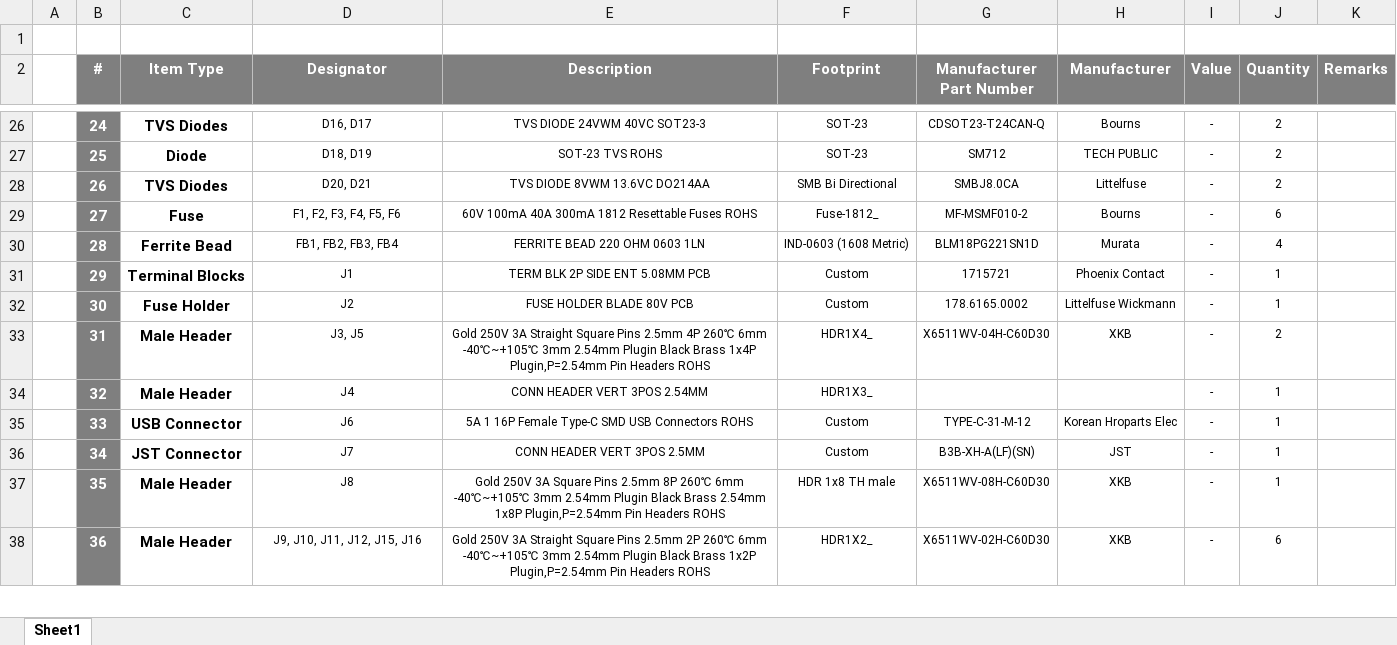
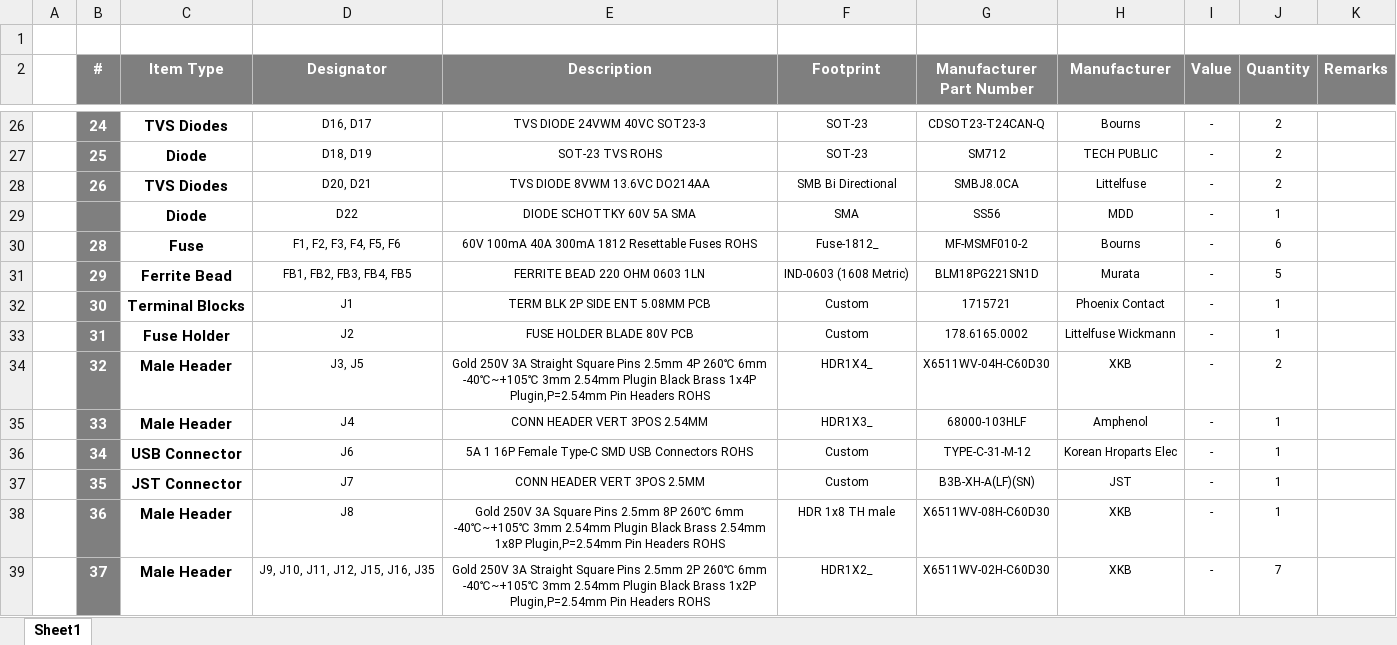
Before and after one commit to eSpark-Backup/muhunthancanagey-servocontrol, an Excel workbook: Design Files/Driver-Main-Board-v1.0/BOM/Client-BOM-Driver-Main-Board-v1.0.xlsx, sheet Sheet1, drawn as a sheet; only a part is shown, gaps mark what is left out; values as stored, in another font and other column widths than the file's, no borders; removed rows and columns are numbered as before the commit, all else as after; the diff covers the shown part only; the diff names each change by its address in the sheet, - before the commit and + after, or states it on an @@ line.

```diff
--- a/Design Files/Driver-Main-Board-v1.0/BOM/Client-BOM-Driver-Main-Board-v1.0.xlsx (sheet Sheet1)
+++ b/Design Files/Driver-Main-Board-v1.0/BOM/Client-BOM-Driver-Main-Board-v1.0.xlsx (sheet Sheet1)
+row 29:  |  | Diode | D22 | DIODE SCHOTTKY 60V 5A SMA | SMA | SS56 | MDD | - | 1
-B30 (#): 27
+B30 (#): 28
-B31 (#): 28
+B31 (#): 29
-D31 (Designator): FB1, FB2, FB3, FB4
+D31 (Designator): FB1, FB2, FB3, FB4, FB5
-J31 (Quantity): 4
+J31 (Quantity): 5
-B32 (#): 29
+B32 (#): 30
-B33 (#): 30
+B33 (#): 31
-B34 (#): 31
+B34 (#): 32
-row 34:  | 32 | Male Header | J4 | CONN HEADER VERT 3POS 2.54MM | HDR1X3_ |  |  | - | 1
-C35 (Item Type): USB Connector
+C35 (Item Type): Male Header
-D35 (Designator): J6
+D35 (Designator): J4
-E35 (Description): 5A 1 16P Female Type-C SMD USB Connectors ROHS
+E35 (Description): CONN HEADER VERT 3POS 2.54MM
-F35 (Footprint): Custom
+F35 (Footprint): HDR1X3_
-G35 (Manufacturer Part Number): TYPE-C-31-M-12
+G35 (Manufacturer Part Number): 68000-103HLF
-H35 (Manufacturer): Korean Hroparts Elec
+H35 (Manufacturer): Amphenol
-C36 (Item Type): JST Connector
+C36 (Item Type): USB Connector
-D36 (Designator): J7
+D36 (Designator): J6
-E36 (Description): CONN HEADER VERT 3POS 2.5MM
+E36 (Description): 5A 1 16P Female Type-C SMD USB Connectors ROHS
-G36 (Manufacturer Part Number): B3B-XH-A(LF)(SN)
+G36 (Manufacturer Part Number): TYPE-C-31-M-12
-H36 (Manufacturer): JST
+H36 (Manufacturer): Korean Hroparts Elec
-C37 (Item Type): Male Header
+C37 (Item Type): JST Connector
-D37 (Designator): J8
+D37 (Designator): J7
-E37 (Description): Gold 250V 3A Square Pins 2.5mm 8P 260℃ 6mm -40℃~+105℃ 3mm 2.54mm Plugin Black Brass 2.54mm 1x8P Plugin,P=2.54mm Pin Headers ROHS
+E37 (Description): CONN HEADER VERT 3POS 2.5MM
-F37 (Footprint): HDR 1x8 TH male
+F37 (Footprint): Custom
-G37 (Manufacturer Part Number): X6511WV-08H-C60D30
+G37 (Manufacturer Part Number): B3B-XH-A(LF)(SN)
-H37 (Manufacturer): XKB
+H37 (Manufacturer): JST
-D38 (Designator): J9, J10, J11, J12, J15, J16
+D38 (Designator): J8
-E38 (Description): …250V 3A Straight Square Pins 2.5mm 2P 260℃ 6mm -40℃~+105℃ 3mm 2.54mm Plugin Black Brass 1x2P Plugin,P=2.54mm Pin…
+E38 (Description): …250V 3A Square Pins 2.5mm 8P 260℃ 6mm -40℃~+105℃ 3mm 2.54mm Plugin Black Brass 2.54mm 1x8P Plugin,P=2.54mm Pin…
-F38 (Footprint): HDR1X2_
+F38 (Footprint): HDR 1x8 TH male
-G38 (Manufacturer Part Number): X6511WV-02H-C60D30
+G38 (Manufacturer Part Number): X6511WV-08H-C60D30
-J38 (Quantity): 6
+J38 (Quantity): 1
+row 39:  | 37 | Male Header | J9, J10, J11, J12, J15, J16, J35 | Gold 250V 3A Straight Square Pins 2.5mm 2P 260℃ 6mm -40℃~+105℃ 3mm 2.54mm Plugin Black Brass 1x2P Plugin,P=2.54mm Pin Headers ROHS | HDR1X2_ | X6511WV-02H-C60D30 | XKB | - | 7
```
Also changed, not shown: 7 added rows, 1 removed row, 148 edited cells and cell formats elsewhere in this sheet, Design Files/Control-Board-v1.0/BOM/Client-BOM-Control-Board-v1.0.xlsx, Design Files/Control-Board-v1.0/BOM/eSpark-BOM-Control-Board-v1.0.xlsx, 1 other file.
